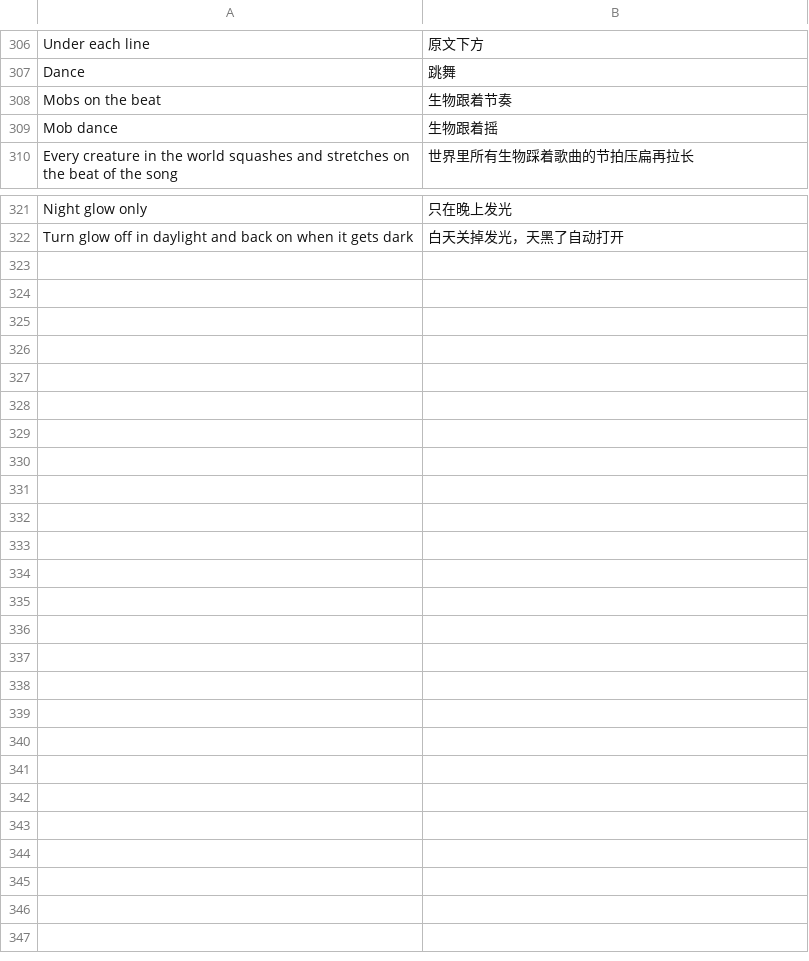
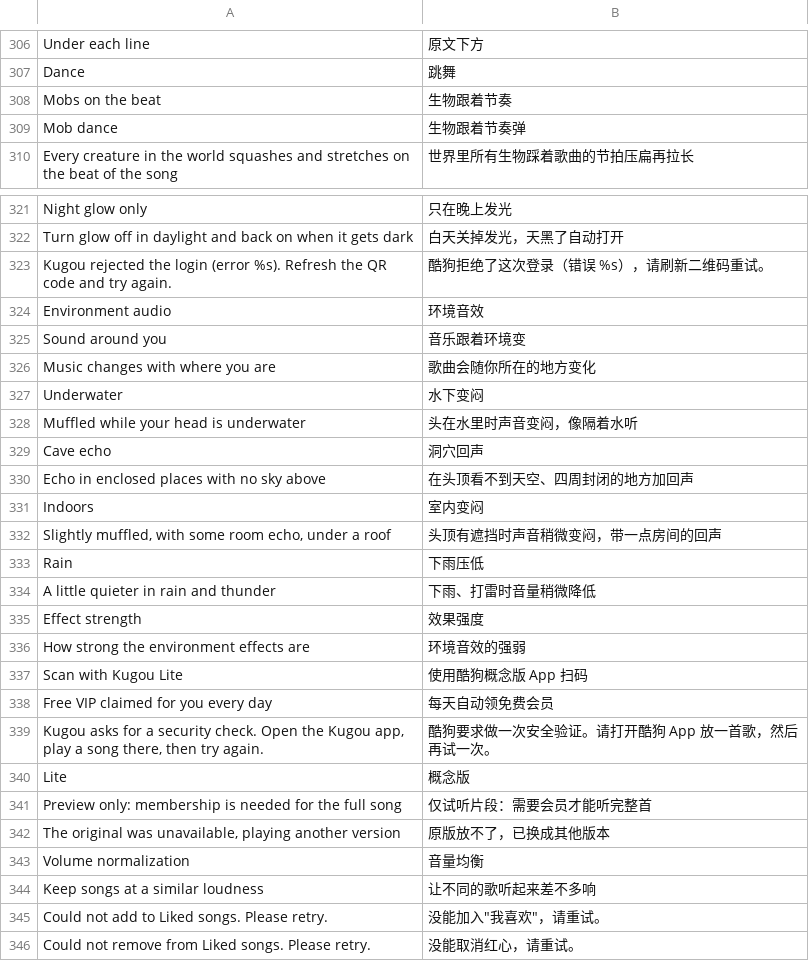
Before and after one commit to PaidaxingTuT/DangoMusic, a TSV file: common/core/src/main/resources/assets/dangomusic/lang/zh_cn.tsv, drawn as a sheet; only a part is shown, gaps mark what is left out.

```diff
--- a/common/core/src/main/resources/assets/dangomusic/lang/zh_cn.tsv
+++ b/common/core/src/main/resources/assets/dangomusic/lang/zh_cn.tsv
@@ -308,3 +308,3 @@ Dance	跳舞
 Mobs on the beat	生物跟着节奏
-Mob dance	生物跟着摇
+Mob dance	生物跟着节奏弹
 Every creature in the world squashes and stretches on the beat of the song	世界里所有生物踩着歌曲的节拍压扁再拉长
@@ -322 +322,25 @@ Night glow only	只在晚上发光
 Turn glow off in daylight and back on when it gets dark	白天关掉发光，天黑了自动打开
+Kugou rejected the login (error %s). Refresh the QR code and try again.	酷狗拒绝了这次登录（错误 %s），请刷新二维码重试。
+Environment audio	环境音效
+Sound around you	音乐跟着环境变
+Music changes with where you are	歌曲会随你所在的地方变化
+Underwater	水下变闷
+Muffled while your head is underwater	头在水里时声音变闷，像隔着水听
+Cave echo	洞穴回声
+Echo in enclosed places with no sky above	在头顶看不到天空、四周封闭的地方加回声
+Indoors	室内变闷
+Slightly muffled, with some room echo, under a roof	头顶有遮挡时声音稍微变闷，带一点房间的回声
+Rain	下雨压低
+A little quieter in rain and thunder	下雨、打雷时音量稍微降低
+Effect strength	效果强度
+How strong the environment effects are	环境音效的强弱
+Scan with Kugou Lite	使用酷狗概念版 App 扫码
+Free VIP claimed for you every day	每天自动领免费会员
+Kugou asks for a security check. Open the Kugou app, play a song there, then try again.	酷狗要求做一次安全验证。请打开酷狗 App 放一首歌，然后再试一次。
+Lite	概念版
+Preview only: membership is needed for the full song	仅试听片段：需要会员才能听完整首
+The original was unavailable, playing another version	原版放不了，已换成其他版本
+Volume normalization	音量均衡
+Keep songs at a similar loudness	让不同的歌听起来差不多响
+Could not add to Liked songs. Please retry.	没能加入"我喜欢"，请重试。
+Could not remove from Liked songs. Please retry.	没能取消红心，请重试。
```
Also changed, not shown: 41 other files.
